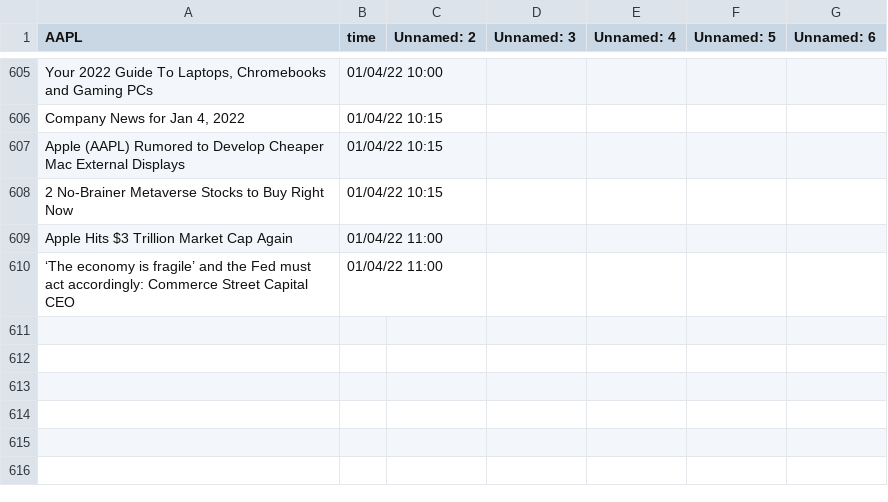
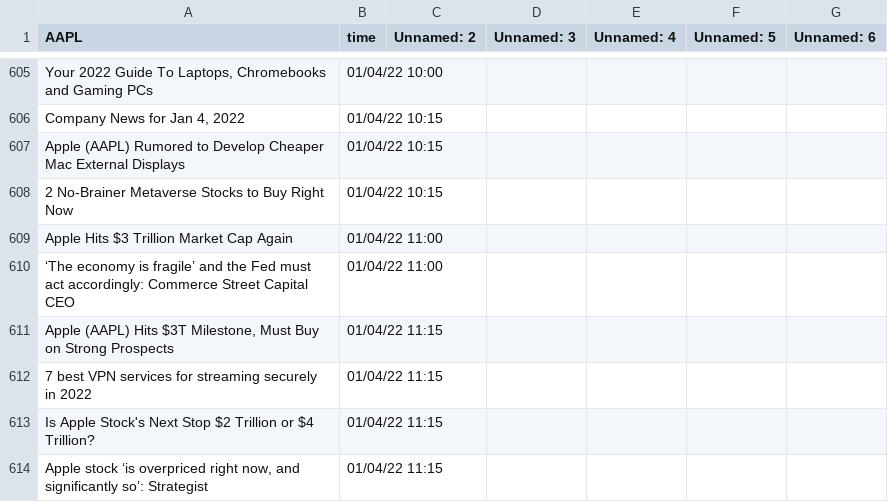
Before and after one commit to SophieLiuYQ/HeterogeneousComputing, a CSV file: data_AAPL.csv, drawn as a sheet; only a part is shown, gaps mark what is left out; the diff names each change by its address in the sheet, - before the commit and + after, or states it on an @@ line.

```diff
--- a/data_AAPL.csv
+++ b/data_AAPL.csv
+row 611: Apple (AAPL) Hits $3T Milestone, Must Buy on Strong Prospects | 01/04/22 11:15
+row 612: 7 best VPN services for streaming securely in 2022 | 01/04/22 11:15
+row 613: Is Apple Stock's Next Stop $2 Trillion or $4 Trillion? | 01/04/22 11:15
+row 614: Apple stock ‘is overpriced right now, and significantly so’: Strategist | 01/04/22 11:15
```
Also changed, not shown: data_AMD.csv, data_FB.csv, 13 other files.
